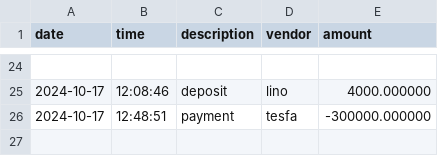
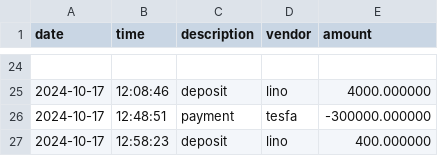
Before and after one commit to linotmike/CapstoneOne_AccountingLedger, a CSV file: transactions.csv, drawn as a sheet; only a part is shown, gaps mark what is left out.

```diff
--- a/transactions.csv
+++ b/transactions.csv
@@ -26 +26,2 @@ date|time|description|vendor|amount
 2024-10-17|12:48:51|payment|tesfa|-300000.000000
+2024-10-17|12:58:23|deposit|lino|400.000000
```
Also changed, not shown: 1 other file.
